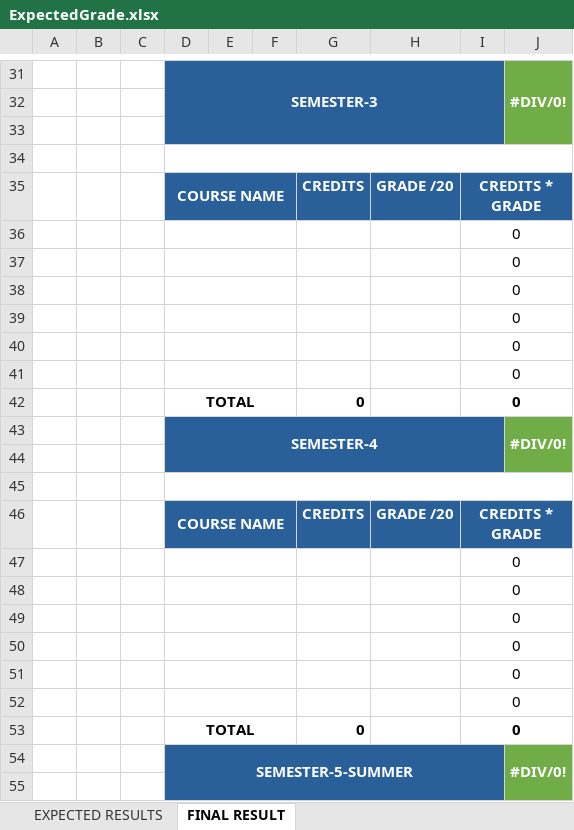
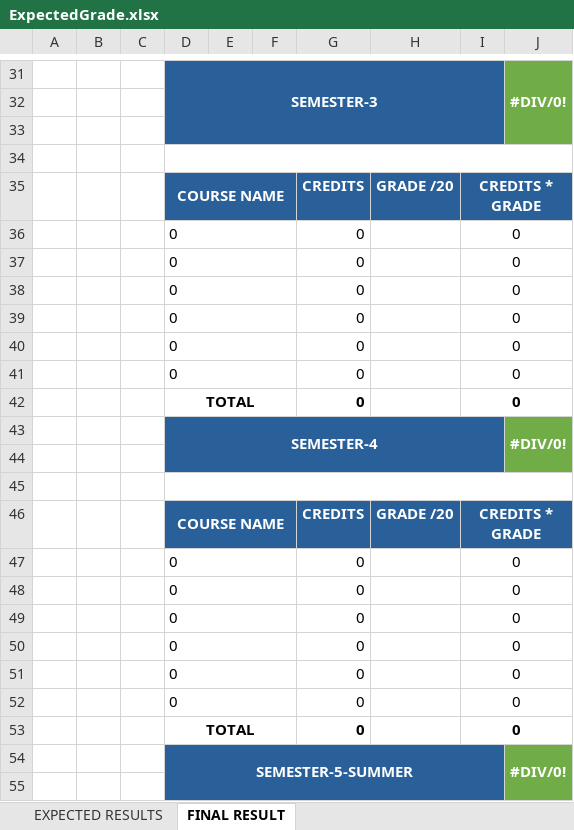
Before and after one commit to mutanganajoseph/Documents, an Excel workbook: auca/grades/ExpectedGrade.xlsx, sheet FINAL RESULT, drawn as a sheet; only a part is shown, gaps mark what is left out; values as stored, in another font and other column widths than the file's, no borders; charts and pictures and conditional formats not drawn; removed rows and columns are numbered as before the commit, all else as after; the diff covers the shown part only; the diff names each change by its address in the sheet, - before the commit and + after, or states it on an @@ line.

```diff
--- a/auca/grades/ExpectedGrade.xlsx (sheet FINAL RESULT)
+++ b/auca/grades/ExpectedGrade.xlsx (sheet FINAL RESULT)
-row 36:  |  |  |  |  |  |  |  | 0
-row 37:  |  |  |  |  |  |  |  | 0
-row 38:  |  |  |  |  |  |  |  | 0
-row 39:  |  |  |  |  |  |  |  | 0
-row 40:  |  |  |  |  |  |  |  | 0
-row 41:  |  |  |  |  |  |  |  | 0
+row 36:  |  |  | 0 |  |  | 0 |  | 0
+row 37:  |  |  | 0 |  |  | 0 |  | 0
+row 38:  |  |  | 0 |  |  | 0 |  | 0
+row 39:  |  |  | 0 |  |  | 0 |  | 0
+row 40:  |  |  | 0 |  |  | 0 |  | 0
+row 41:  |  |  | 0 |  |  | 0 |  | 0
-row 47:  |  |  |  |  |  |  |  | 0
-row 48:  |  |  |  |  |  |  |  | 0
-row 49:  |  |  |  |  |  |  |  | 0
-row 50:  |  |  |  |  |  |  |  | 0
-row 51:  |  |  |  |  |  |  |  | 0
-row 52:  |  |  |  |  |  |  |  | 0
+row 47:  |  |  | 0 |  |  | 0 |  | 0
+row 48:  |  |  | 0 |  |  | 0 |  | 0
+row 49:  |  |  | 0 |  |  | 0 |  | 0
+row 50:  |  |  | 0 |  |  | 0 |  | 0
+row 51:  |  |  | 0 |  |  | 0 |  | 0
+row 52:  |  |  | 0 |  |  | 0 |  | 0
```
Also changed, not shown: 30 added rows and 30 removed rows elsewhere in this sheet, 1 other file.
